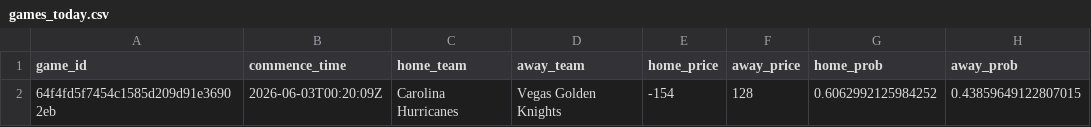
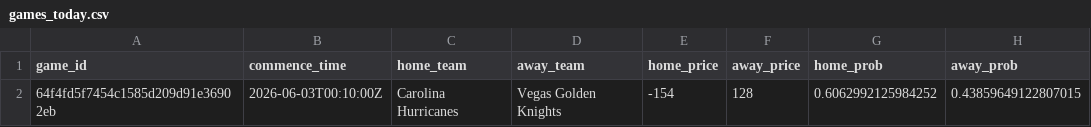
Before and after one commit to jmbarton04/nhl_odds_moneypuck, a CSV file: data/games_today.csv, drawn as a sheet.

```diff
--- a/data/games_today.csv
+++ b/data/games_today.csv
@@ -1,2 +1,2 @@
 game_id,commence_time,home_team,away_team,home_price,away_price,home_prob,away_prob
-64f4fd5f7454c1585d209d91e36902eb,2026-06-03T00:20:09Z,Carolina Hurricanes,Vegas Golden Knights,-154,128,0.6062992125984252,0.43859649122807015
+64f4fd5f7454c1585d209d91e36902eb,2026-06-03T00:10:00Z,Carolina Hurricanes,Vegas Golden Knights,-154,128,0.6062992125984252,0.43859649122807015
```
